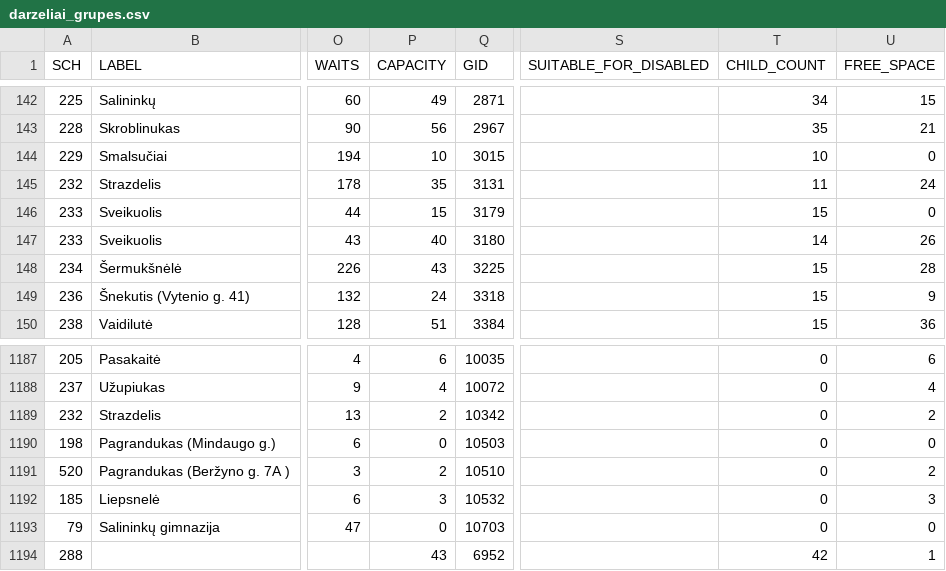
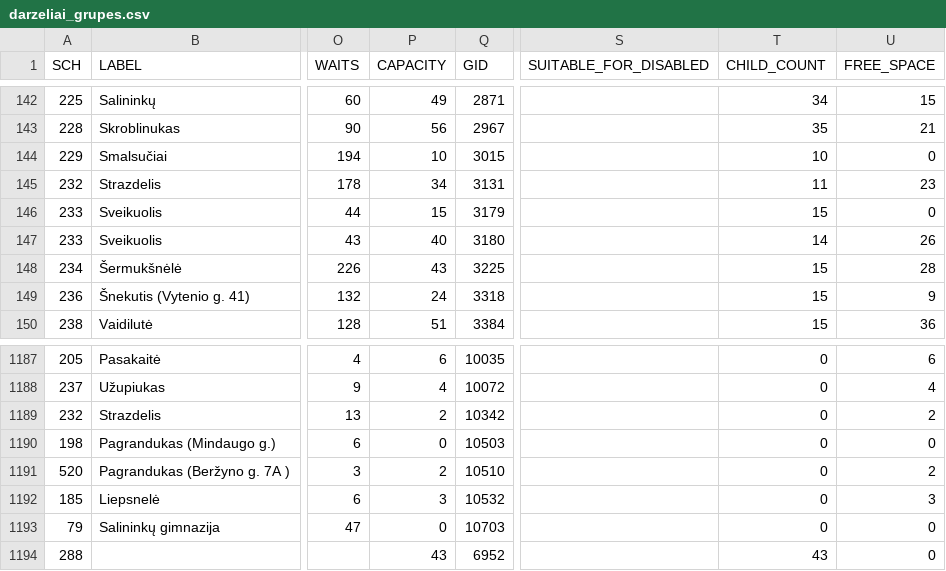
Before and after one commit to vilnius/darzeliai, a CSV file: data/darzeliai_grupes.csv, drawn as a sheet; only a part is shown, gaps mark what is left out; the diff names each change by its address in the sheet, - before the commit and + after, or states it on an @@ line.

Commit message:
automatic daily update

```diff
--- a/data/darzeliai_grupes.csv
+++ b/data/darzeliai_grupes.csv
-P145 (CAPACITY): 35
+P145 (CAPACITY): 34
-U145 (FREE_SPACE): 24
+U145 (FREE_SPACE): 23
-T1194 (CHILD_COUNT): 42
+T1194 (CHILD_COUNT): 43
-U1194 (FREE_SPACE): 1
+U1194 (FREE_SPACE): 0
```
